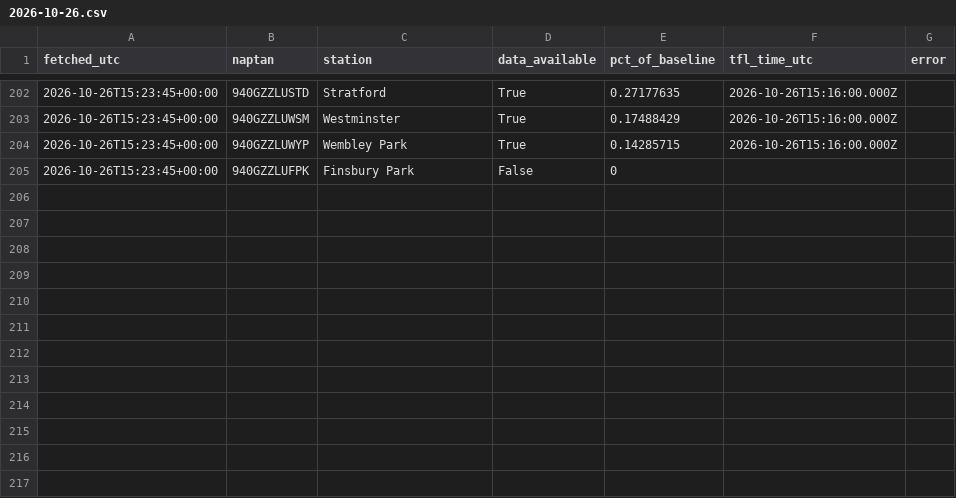
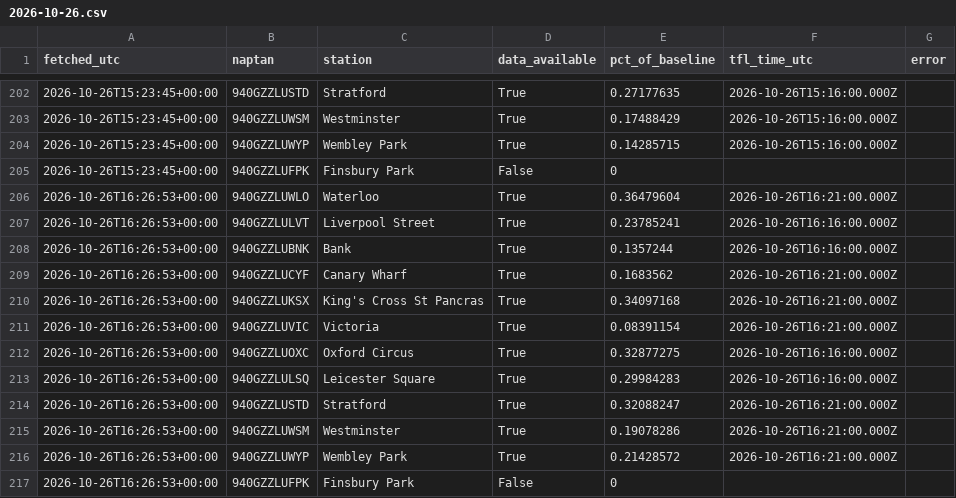
Before and after one commit to Mihir-wbs/london-tube-crowding, a CSV file: data/raw/crowding/2026-10-26.csv, drawn as a sheet; only a part is shown, gaps mark what is left out.

```diff
--- a/data/raw/crowding/2026-10-26.csv
+++ b/data/raw/crowding/2026-10-26.csv
@@ -205 +205,13 @@ fetched_utc,naptan,station,data_available,pct_of_baseline,tfl_time_utc,error
 2026-10-26T15:23:45+00:00,940GZZLUFPK,Finsbury Park,False,0,,
+2026-10-26T16:26:53+00:00,940GZZLUWLO,Waterloo,True,0.36479604,2026-10-26T16:21:00.000Z,
+2026-10-26T16:26:53+00:00,940GZZLULVT,Liverpool Street,True,0.23785241,2026-10-26T16:16:00.000Z,
+2026-10-26T16:26:53+00:00,940GZZLUBNK,Bank,True,0.1357244,2026-10-26T16:16:00.000Z,
+2026-10-26T16:26:53+00:00,940GZZLUCYF,Canary Wharf,True,0.1683562,2026-10-26T16:21:00.000Z,
+2026-10-26T16:26:53+00:00,940GZZLUKSX,King's Cross St Pancras,True,0.34097168,2026-10-26T16:21:00.000Z,
+2026-10-26T16:26:53+00:00,940GZZLUVIC,Victoria,True,0.08391154,2026-10-26T16:21:00.000Z,
+2026-10-26T16:26:53+00:00,940GZZLUOXC,Oxford Circus,True,0.32877275,2026-10-26T16:16:00.000Z,
+2026-10-26T16:26:53+00:00,940GZZLULSQ,Leicester Square,True,0.29984283,2026-10-26T16:16:00.000Z,
+2026-10-26T16:26:53+00:00,940GZZLUSTD,Stratford,True,0.32088247,2026-10-26T16:21:00.000Z,
+2026-10-26T16:26:53+00:00,940GZZLUWSM,Westminster,True,0.19078286,2026-10-26T16:21:00.000Z,
+2026-10-26T16:26:53+00:00,940GZZLUWYP,Wembley Park,True,0.21428572,2026-10-26T16:21:00.000Z,
+2026-10-26T16:26:53+00:00,940GZZLUFPK,Finsbury Park,False,0,,
```
Also changed, not shown: data/raw/status/2026-10-26.csv, data/raw/weather/2026-10-26.csv.
